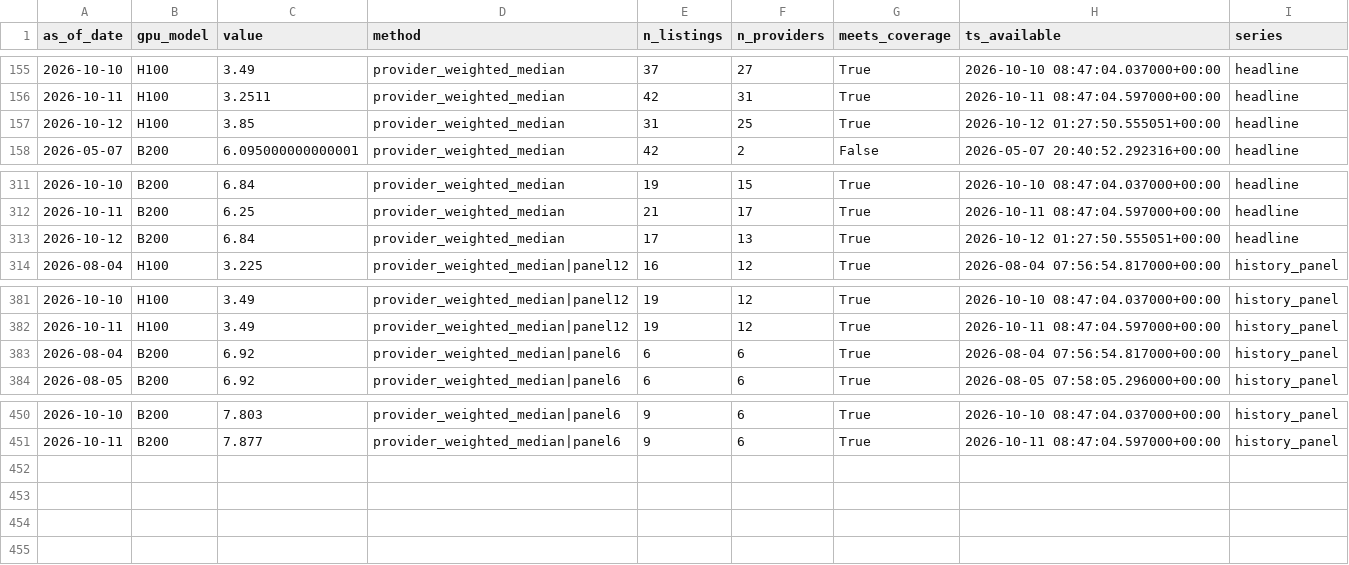
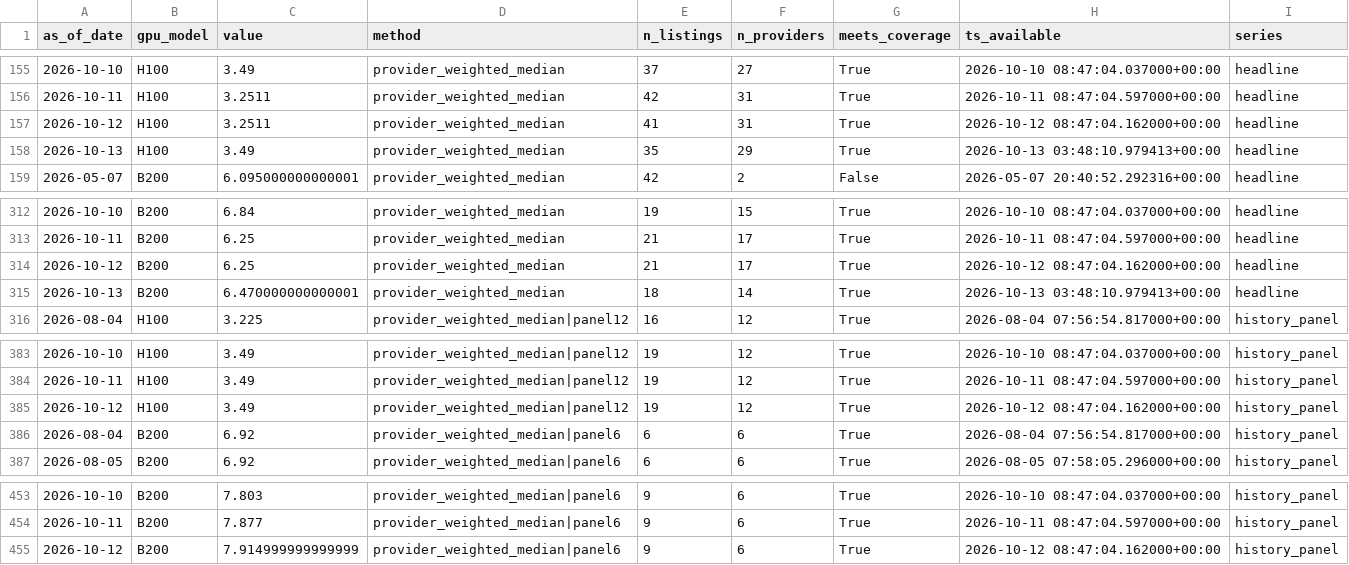
Before and after one commit to jwilliamross/compute-curve, a CSV file: reports/own_index.csv, drawn as a sheet; only a part is shown, gaps mark what is left out.

```diff
--- a/reports/own_index.csv
+++ b/reports/own_index.csv
@@ -156,3 +156,4 @@ as_of_date,gpu_model,value,method,n_listings,n_providers,meets_coverage,ts_avail
 2026-10-11,H100,3.2511,provider_weighted_median,42,31,True,2026-10-11 08:47:04.597000+00:00,headline
-2026-10-12,H100,3.85,provider_weighted_median,31,25,True,2026-10-12 01:27:50.555051+00:00,headline
+2026-10-12,H100,3.2511,provider_weighted_median,41,31,True,2026-10-12 08:47:04.162000+00:00,headline
+2026-10-13,H100,3.49,provider_weighted_median,35,29,True,2026-10-13 03:48:10.979413+00:00,headline
 2026-05-07,B200,6.095000000000001,provider_weighted_median,42,2,False,2026-05-07 20:40:52.292316+00:00,headline
@@ -312,3 +313,4 @@ as_of_date,gpu_model,value,method,n_listings,n_providers,meets_coverage,ts_avail
 2026-10-11,B200,6.25,provider_weighted_median,21,17,True,2026-10-11 08:47:04.597000+00:00,headline
-2026-10-12,B200,6.84,provider_weighted_median,17,13,True,2026-10-12 01:27:50.555051+00:00,headline
+2026-10-12,B200,6.25,provider_weighted_median,21,17,True,2026-10-12 08:47:04.162000+00:00,headline
+2026-10-13,B200,6.470000000000001,provider_weighted_median,18,14,True,2026-10-13 03:48:10.979413+00:00,headline
 2026-08-04,H100,3.225,provider_weighted_median|panel12,16,12,True,2026-08-04 07:56:54.817000+00:00,history_panel
@@ -382,2 +384,3 @@ as_of_date,gpu_model,value,method,n_listings,n_providers,meets_coverage,ts_avail
 2026-10-11,H100,3.49,provider_weighted_median|panel12,19,12,True,2026-10-11 08:47:04.597000+00:00,history_panel
+2026-10-12,H100,3.49,provider_weighted_median|panel12,19,12,True,2026-10-12 08:47:04.162000+00:00,history_panel
 2026-08-04,B200,6.92,provider_weighted_median|panel6,6,6,True,2026-08-04 07:56:54.817000+00:00,history_panel
@@ -451 +454,2 @@ as_of_date,gpu_model,value,method,n_listings,n_providers,meets_coverage,ts_avail
 2026-10-11,B200,7.877,provider_weighted_median|panel6,9,6,True,2026-10-11 08:47:04.597000+00:00,history_panel
+2026-10-12,B200,7.914999999999999,provider_weighted_median|panel6,9,6,True,2026-10-12 08:47:04.162000+00:00,history_panel
```
Also changed, not shown: reports/claim4/predictions.csv, reports/claim4/signals.csv, 28 other files.
